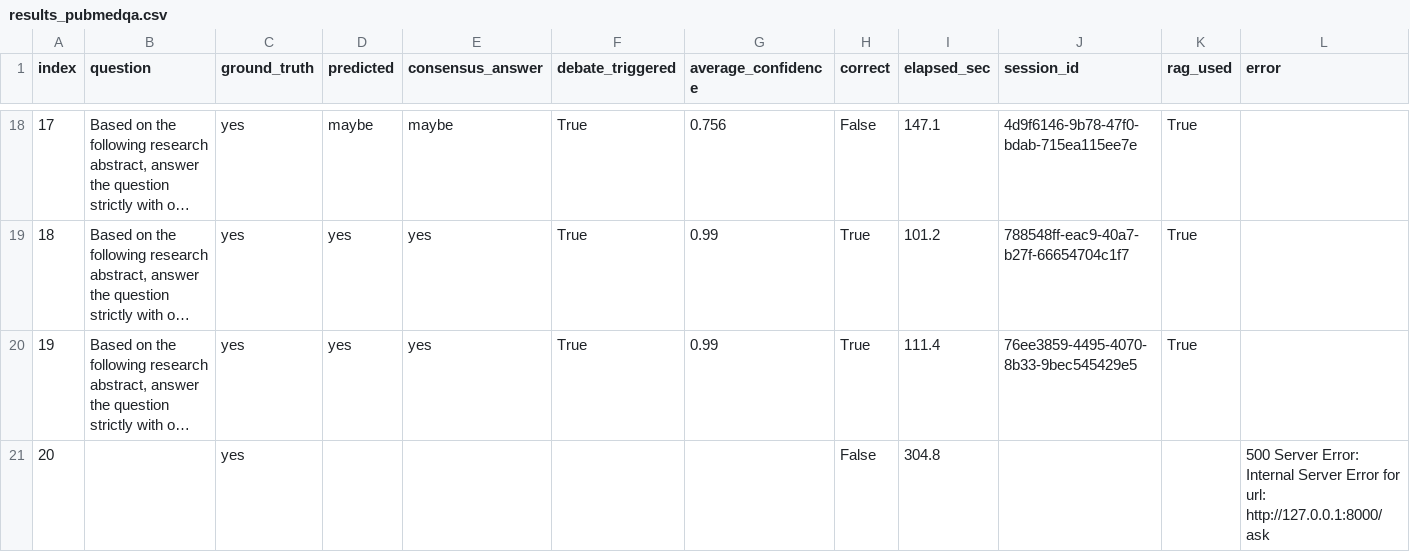
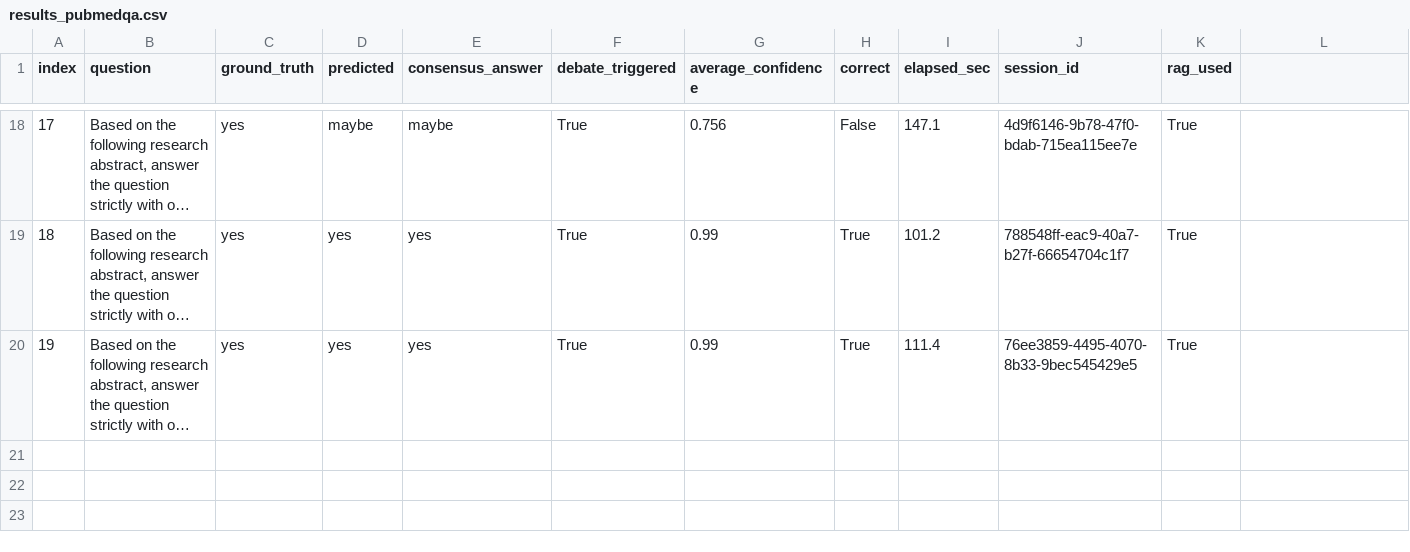
Before and after one commit to Prabhu38012/MediHive, a CSV file: MediHive/evaluation/results_pubmedqa.csv, drawn as a sheet; only a part is shown, gaps mark what is left out; long unchanged cells end in …; the diff names each change by its address in the sheet, - before the commit and + after, or states it on an @@ line.

```diff
--- a/MediHive/evaluation/results_pubmedqa.csv
+++ b/MediHive/evaluation/results_pubmedqa.csv
-L1: error
+L1: (empty)
-row 21: 20 |  | yes |  |  |  |  | False | 304.8 |  |  | 500 Server Error: Internal Server Error for url: http://127.0.0.1:8000/ask
```
Also changed, not shown: MediHive/evaluation/results_medqa.csv, 12 other files.
